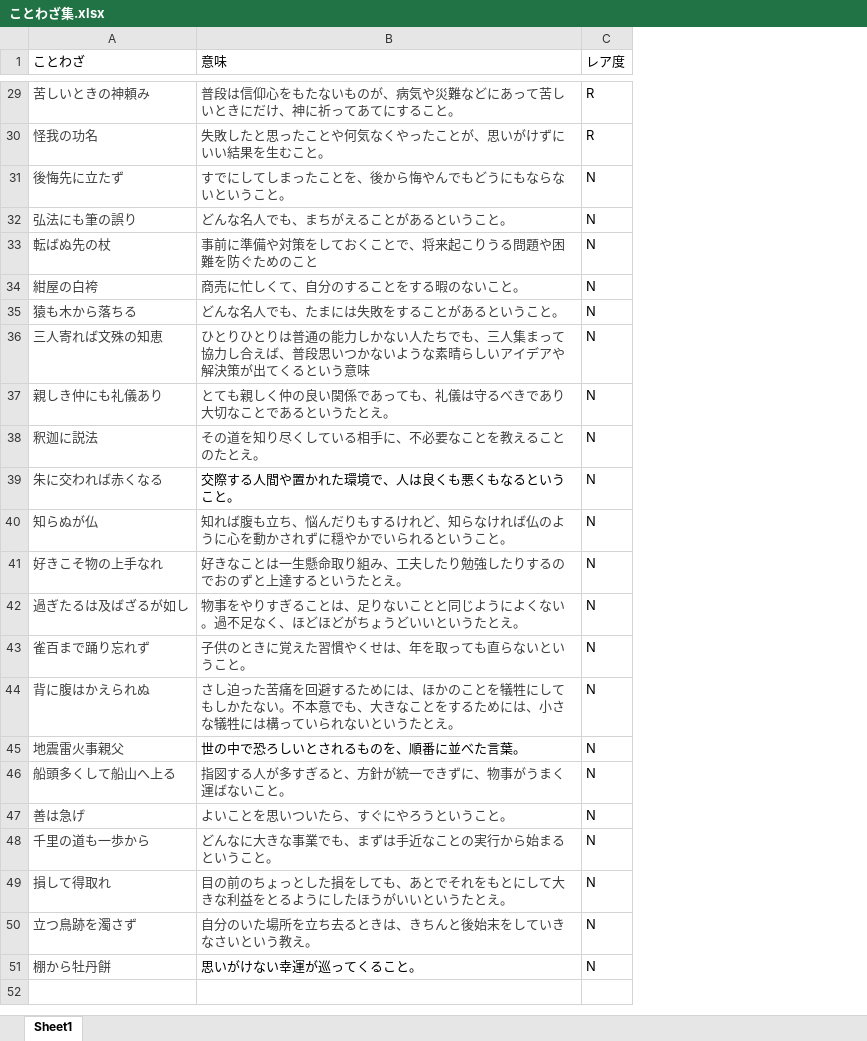
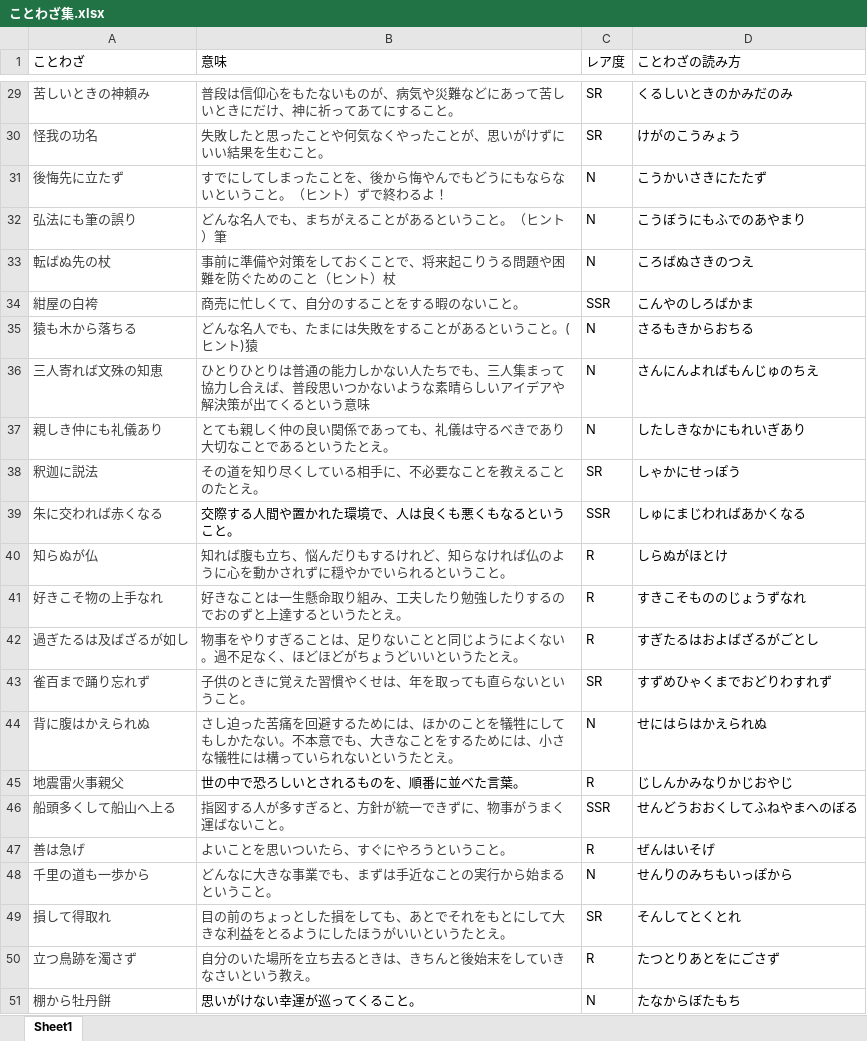
Before and after one commit to matano-maho/aiueo, an Excel workbook: ことわざ集.xlsx, sheet Sheet1, drawn as a sheet; only a part is shown, gaps mark what is left out; values as stored, in another font and other column widths than the file's, no borders; the diff covers the shown part only; the diff names each change by its address in the sheet, - before the commit and + after, or states it on an @@ line.

```diff
--- a/ことわざ集.xlsx (sheet Sheet1)
+++ b/ことわざ集.xlsx (sheet Sheet1)
+column D (ことわざの読み方), rows 29-51: くるしいときのかみだのみ | けがのこうみょう | こうかいさきにたたず | こうぼうにもふでのあやまり | ころばぬさきのつえ | こんやのしろばかま | さるもきからおちる | さんにんよればもんじゅのちえ | したしきなかにもれいぎあり | しゃかにせっぽう | しゅにまじわればあかくなる | しらぬがほとけ | すきこそもののじょうずなれ | すぎたるはおよばざるがごとし | すずめひゃくまでおどりわすれず | せにはらはかえられぬ | じしんかみなりかじおやじ | せんどうおおくしてふねやまへのぼる | ぜんはいそげ | せんりのみちもいっぽから | そんしてとくとれ | たつとりあとをにごさず | たなからぼたもち
-C29:C30 (レア度): R
+C29:C30 (レア度): SR
-B31 (意味): すでにしてしまったことを、後から悔やんでもどうにもならないということ。
+B31 (意味): すでにしてしまったことを、後から悔やんでもどうにもならないということ。（ヒント）ずで終わるよ！
-B32 (意味): どんな名人でも、まちがえることがあるということ。
+B32 (意味): どんな名人でも、まちがえることがあるということ。（ヒント）筆
-B33 (意味): 事前に準備や対策をしておくことで、将来起こりうる問題や困難を防ぐためのこと
+B33 (意味): 事前に準備や対策をしておくことで、将来起こりうる問題や困難を防ぐためのこと（ヒント）杖
-C34 (レア度): N
+C34 (レア度): SSR
-B35 (意味): どんな名人でも、たまには失敗をすることがあるということ。
+B35 (意味): どんな名人でも、たまには失敗をすることがあるということ。(ヒント)猿
-C38 (レア度): N
+C38 (レア度): SR
-C39 (レア度): N
+C39 (レア度): SSR
-C40:C42 (レア度): N
+C40:C42 (レア度): R
-C43 (レア度): N
+C43 (レア度): SR
-C45 (レア度): N
+C45 (レア度): R
-C46 (レア度): N
+C46 (レア度): SSR
-C47 (レア度): N
+C47 (レア度): R
-C49 (レア度): N
+C49 (レア度): SR
-C50 (レア度): N
+C50 (レア度): R
```
Also changed, not shown: 1 added row, 1 removed row and 23 edited cells elsewhere in this sheet, 1 other file.
